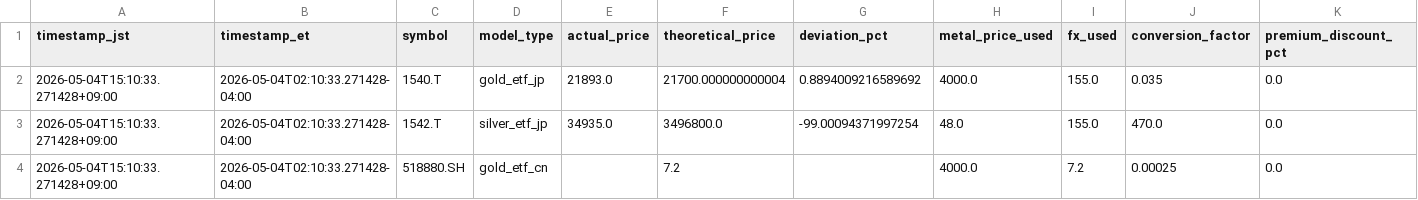
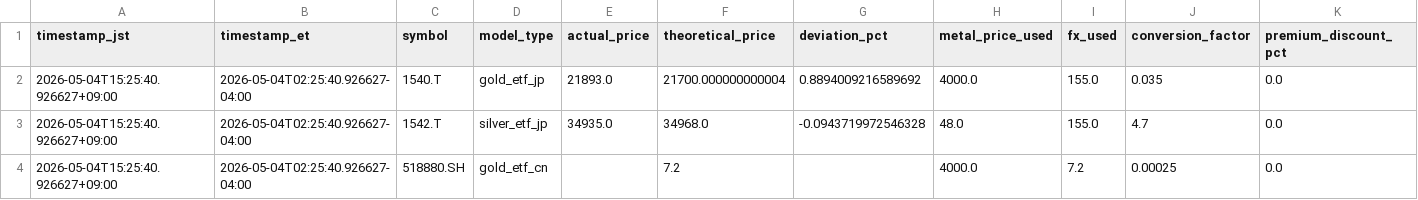
Before and after one commit to kuroyk1215/Precious_Metals_Monitor, a CSV file: pricing_model_log.csv, drawn as a sheet; only a part is shown; the diff names each change by its address in the sheet, - before the commit and + after, or states it on an @@ line.

Commit message:
Adjust 1542 mock factor and add large deviation warning flag

```diff
--- a/pricing_model_log.csv
+++ b/pricing_model_log.csv
-A2:A4 (timestamp_jst): 2026-05-04T15:10:33.271428+09:00
+A2:A4 (timestamp_jst): 2026-05-04T15:25:40.926627+09:00
-B2:B4 (timestamp_et): 2026-05-04T02:10:33.271428-04:00
+B2:B4 (timestamp_et): 2026-05-04T02:25:40.926627-04:00
-F3 (theoretical_price): 3496800.0
+F3 (theoretical_price): 34968.0
-G3 (deviation_pct): -99.00094371997254
+G3 (deviation_pct): -0.0943719972546328
-J3 (conversion_factor): 470.0
+J3 (conversion_factor): 4.7
```
Also changed, not shown: 3 other files.
